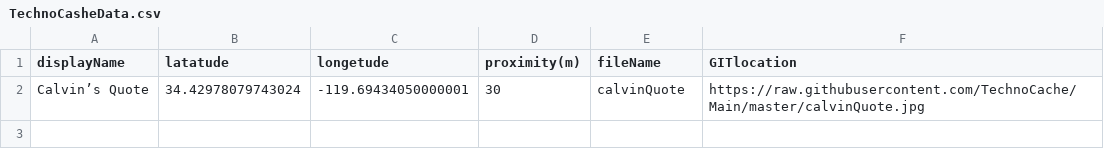
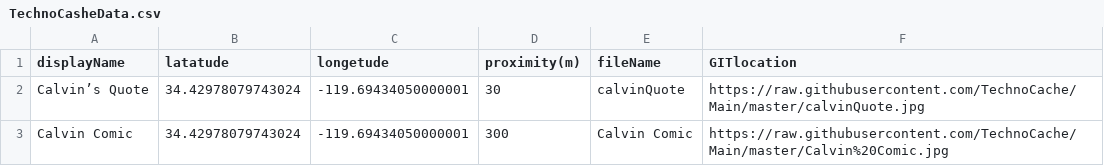
Before and after one commit to TechnoCache/Main, a CSV file: TechnoCasheData.csv, drawn as a sheet.

Commit message:
Update TechnoCasheData.csv

```diff
--- a/TechnoCasheData.csv
+++ b/TechnoCasheData.csv
@@ -2 +2,2 @@ displayName,latatude,longetude,proximity(m),fileName,GITlocation
 Calvin’s Quote,34.42978079743024,-119.69434050000001,30,calvinQuote,https://raw.githubusercontent.com/TechnoCache/Main/master/calvinQuote.jpg
+Calvin Comic,34.42978079743024,-119.69434050000001,300,Calvin Comic,https://raw.githubusercontent.com/TechnoCache/Main/master/Calvin%20Comic.jpg
```
